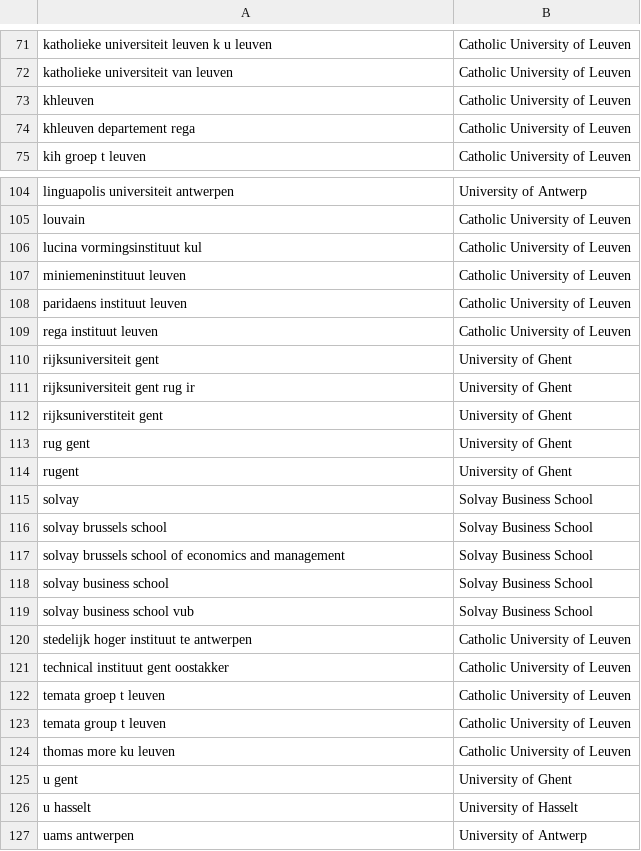
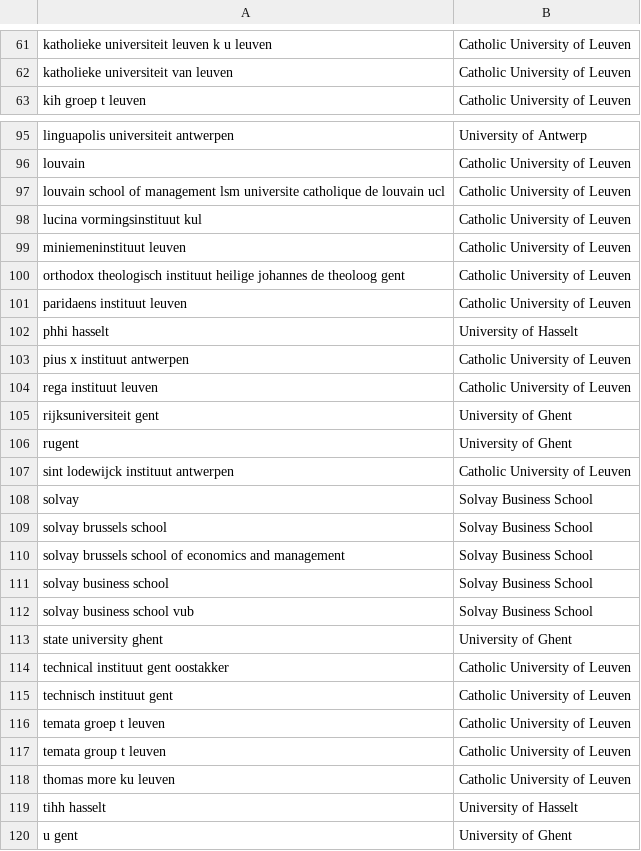
Before and after one commit to RubenPants/SemiSupervisedClustering, a TSV file: demos/projector/demo_emb_init/metadata.tsv, drawn as a sheet; only a part is shown, gaps mark what is left out; the shorter side is filled out with more unchanged rows; the diff covers the shown part only.

```diff
--- a/demos/projector/demo_emb_init/metadata.tsv
+++ b/demos/projector/demo_emb_init/metadata.tsv
@@ -72,4 +62,2 @@ katholieke universiteit leuven k u leuven	Catholic University of Leuven
 katholieke universiteit van leuven	Catholic University of Leuven
-khleuven	Catholic University of Leuven
-khleuven departement rega	Catholic University of Leuven
 kih groep t leuven	Catholic University of Leuven
@@ -105,11 +96,13 @@ linguapolis universiteit antwerpen	University of Antwerp
 louvain	Catholic University of Leuven
+louvain school of management lsm universite catholique de louvain ucl	Catholic University of Leuven
 lucina vormingsinstituut kul	Catholic University of Leuven
 miniemeninstituut leuven	Catholic University of Leuven
+orthodox theologisch instituut heilige johannes de theoloog gent	Catholic University of Leuven
 paridaens instituut leuven	Catholic University of Leuven
+phhi hasselt	University of Hasselt
+pius x instituut antwerpen	Catholic University of Leuven
 rega instituut leuven	Catholic University of Leuven
 rijksuniversiteit gent	University of Ghent
-rijksuniversiteit gent rug ir	University of Ghent
-rijksuniverstiteit gent	University of Ghent
-rug gent	University of Ghent
 rugent	University of Ghent
+sint lodewijck instituut antwerpen	Catholic University of Leuven
 solvay	Solvay Business School
@@ -119,4 +112,5 @@ solvay business school	Solvay Business School
 solvay business school vub	Solvay Business School
-stedelijk hoger instituut te antwerpen	Catholic University of Leuven
+state university ghent	University of Ghent
 technical instituut gent oostakker	Catholic University of Leuven
+technisch instituut gent	Catholic University of Leuven
 temata groep t leuven	Catholic University of Leuven
@@ -124,2 +118,3 @@ temata group t leuven	Catholic University of Leuven
 thomas more ku leuven	Catholic University of Leuven
+tihh hasselt	University of Hasselt
 u gent	University of Ghent
```
Also changed, not shown: 9 added rows, 19 removed rows and 4 edited cells elsewhere in this file, 26 other files.
